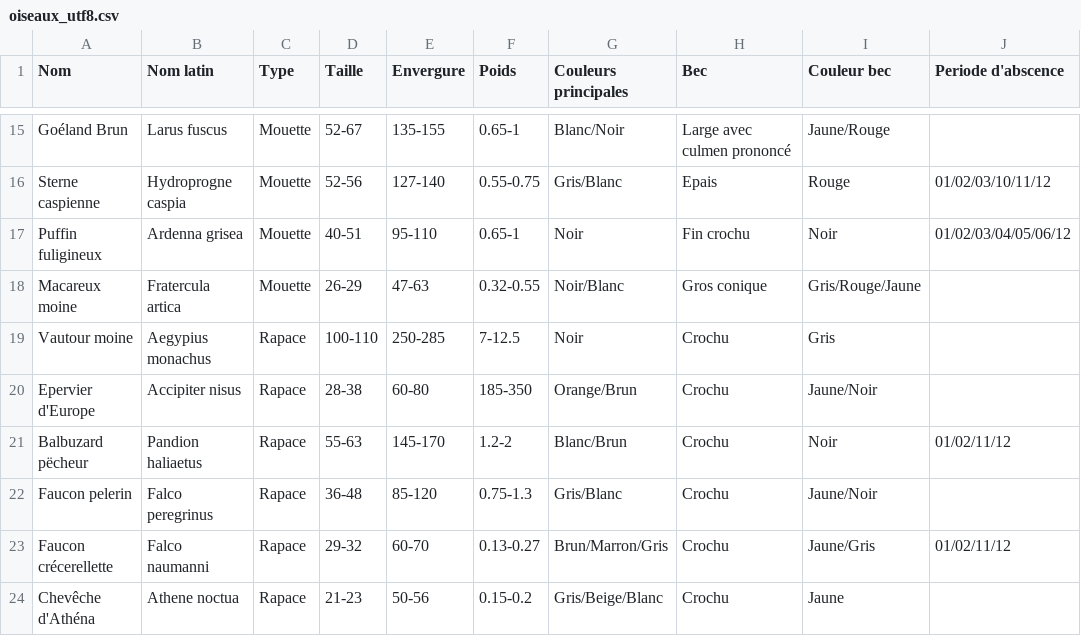
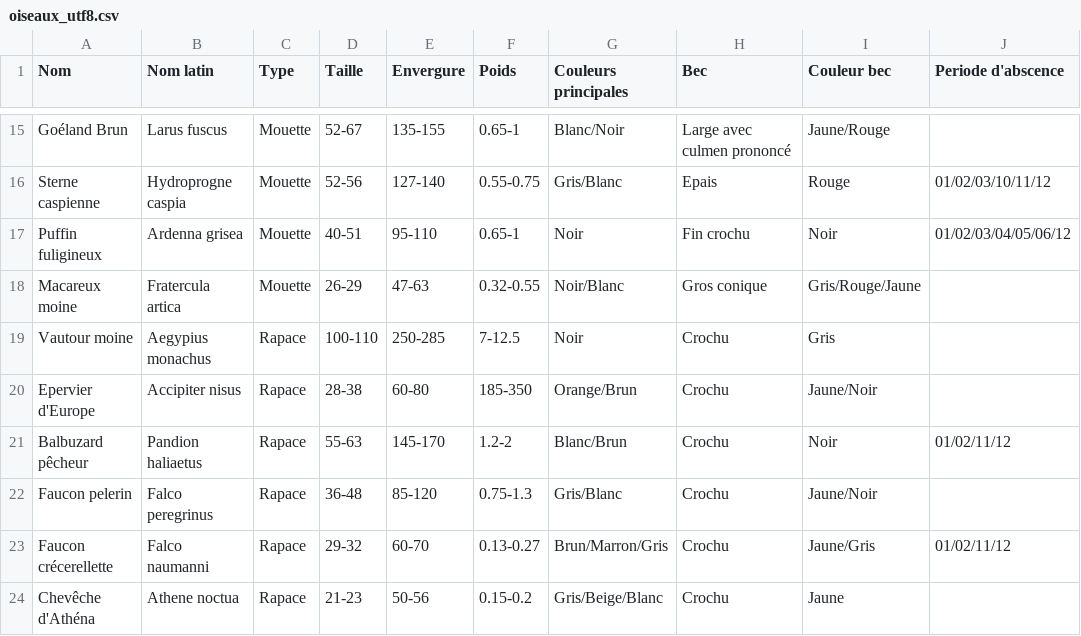
Before and after one commit to Poutchy/bird, a CSV file: src/oiseaux_utf8.csv, drawn as a sheet; only a part is shown, gaps mark what is left out; the diff names each change by its address in the sheet, - before the commit and + after, or states it on an @@ line.

Commit message:
favion + patte

```diff
--- a/src/oiseaux_utf8.csv
+++ b/src/oiseaux_utf8.csv
-A21 (Nom): Balbuzard pëcheur
+A21 (Nom): Balbuzard pêcheur
```
Also changed, not shown: 6 other files.
